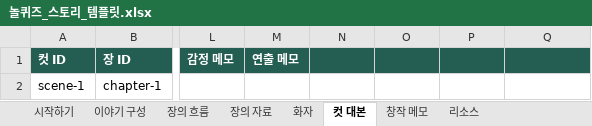
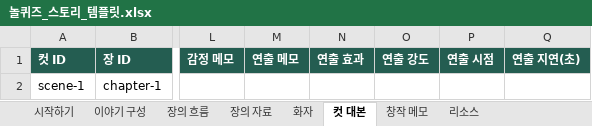
Before and after one commit to LUCKYBRIDGE/story-maker, an Excel workbook: public/templates/놀퀴즈_스토리_템플릿.xlsx, sheet 컷 대본, drawn as a sheet; only a part is shown, gaps mark what is left out; values as stored, in another font and other column widths than the file's, no borders; the diff names each change by its address in the sheet, - before the commit and + after, or states it on an @@ line.

```diff
--- a/public/templates/놀퀴즈_스토리_템플릿.xlsx (sheet 컷 대본)
+++ b/public/templates/놀퀴즈_스토리_템플릿.xlsx (sheet 컷 대본)
-N1: (empty)
+N1: 연출 효과
-O1: (empty)
+O1: 연출 강도
-P1: (empty)
+P1: 연출 시점
-Q1: (empty)
+Q1: 연출 지연(초)
```
Also changed, not shown: 22 other files.
